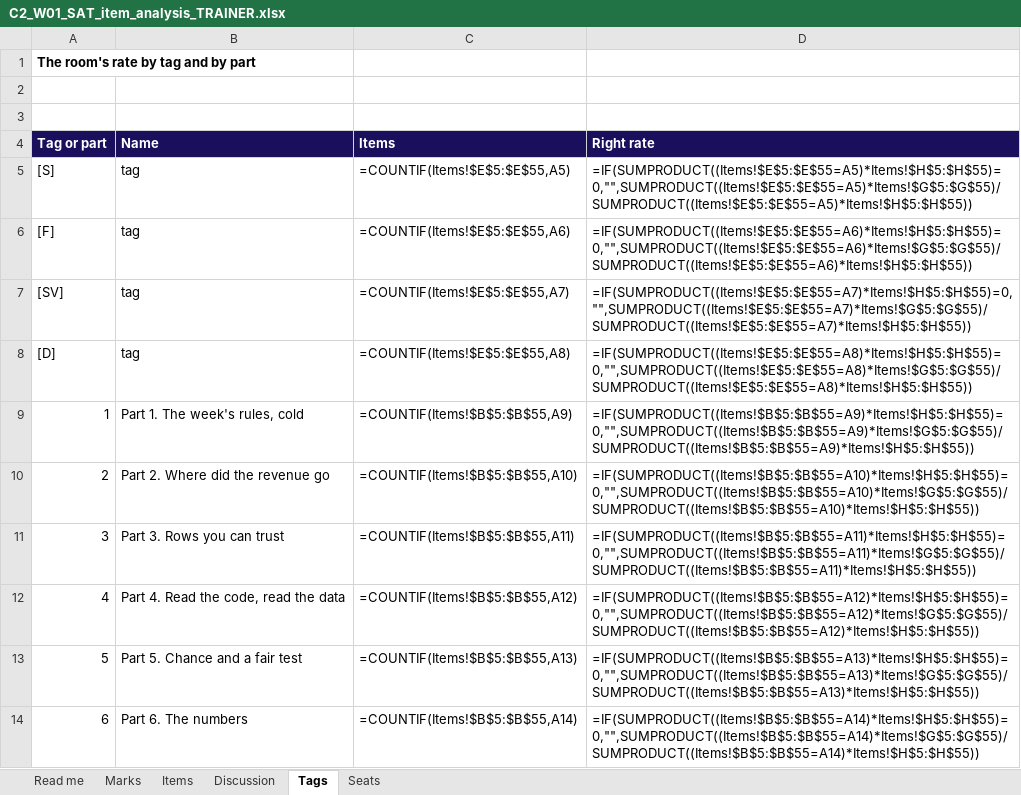
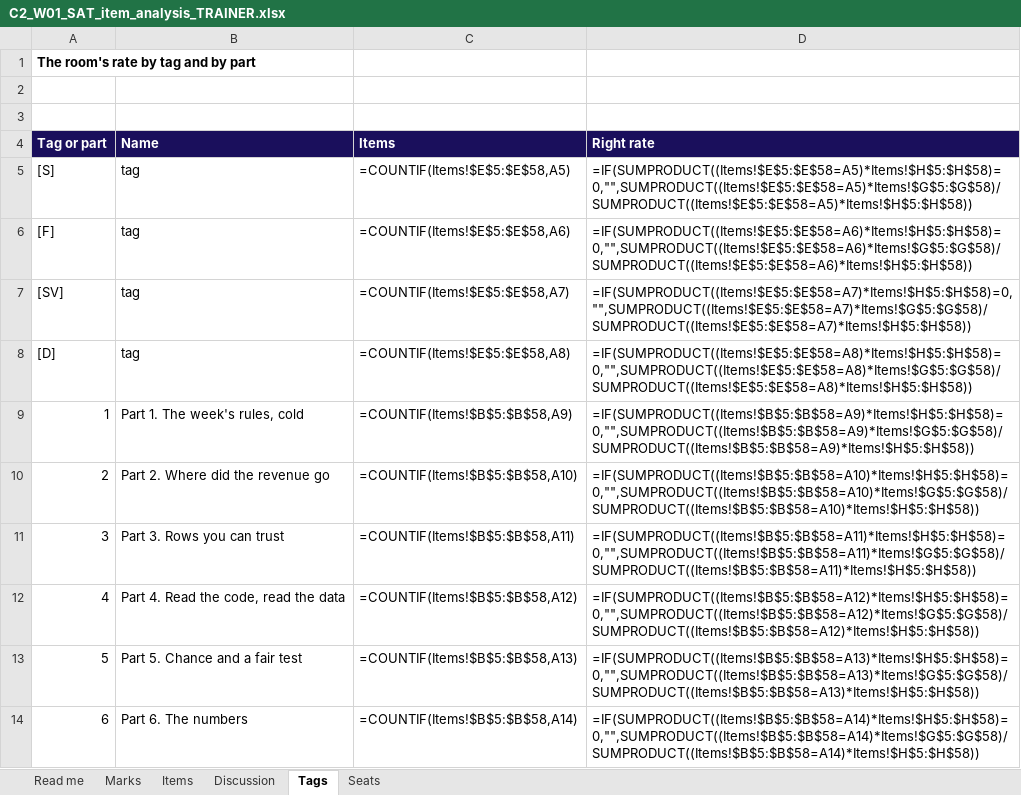
Before and after one commit to fde-academy-lab/c2-content-factory, an Excel workbook: content/W01/SAT/answer-key/C2_W01_SAT_item_analysis_TRAINER.xlsx, sheet Tags, drawn as a sheet; values as stored, in another font and other column widths than the file's, no borders; formulas without a stored value are shown as written; the diff names each change by its address in the sheet, - before the commit and + after, or states it on an @@ line.

```diff
--- a/content/W01/SAT/answer-key/C2_W01_SAT_item_analysis_TRAINER.xlsx (sheet Tags)
+++ b/content/W01/SAT/answer-key/C2_W01_SAT_item_analysis_TRAINER.xlsx (sheet Tags)
-C5 (Items): =COUNTIF(Items!$E$5:$E$55,A5)
+C5 (Items): =COUNTIF(Items!$E$5:$E$58,A5)
-D5 (Right rate): =IF(SUMPRODUCT((Items!$E$5:$E$55=A5)*Items!$H$5:$H$55)=0,"",SUMPRODUCT((Items!$E$5:$E$55=A5)*Items!$G$5:$G$55)/SUMPRODUCT((Items!$E$5:$E$55=A5)*Items!$H$5:$H$55))
+D5 (Right rate): =IF(SUMPRODUCT((Items!$E$5:$E$58=A5)*Items!$H$5:$H$58)=0,"",SUMPRODUCT((Items!$E$5:$E$58=A5)*Items!$G$5:$G$58)/SUMPRODUCT((Items!$E$5:$E$58=A5)*Items!$H$5:$H$58))
-C6 (Items): =COUNTIF(Items!$E$5:$E$55,A6)
+C6 (Items): =COUNTIF(Items!$E$5:$E$58,A6)
-D6 (Right rate): =IF(SUMPRODUCT((Items!$E$5:$E$55=A6)*Items!$H$5:$H$55)=0,"",SUMPRODUCT((Items!$E$5:$E$55=A6)*Items!$G$5:$G$55)/SUMPRODUCT((Items!$E$5:$E$55=A6)*Items!$H$5:$H$55))
+D6 (Right rate): =IF(SUMPRODUCT((Items!$E$5:$E$58=A6)*Items!$H$5:$H$58)=0,"",SUMPRODUCT((Items!$E$5:$E$58=A6)*Items!$G$5:$G$58)/SUMPRODUCT((Items!$E$5:$E$58=A6)*Items!$H$5:$H$58))
-C7 (Items): =COUNTIF(Items!$E$5:$E$55,A7)
+C7 (Items): =COUNTIF(Items!$E$5:$E$58,A7)
-D7 (Right rate): =IF(SUMPRODUCT((Items!$E$5:$E$55=A7)*Items!$H$5:$H$55)=0,"",SUMPRODUCT((Items!$E$5:$E$55=A7)*Items!$G$5:$G$55)/SUMPRODUCT((Items!$E$5:$E$55=A7)*Items!$H$5:$H$55))
+D7 (Right rate): =IF(SUMPRODUCT((Items!$E$5:$E$58=A7)*Items!$H$5:$H$58)=0,"",SUMPRODUCT((Items!$E$5:$E$58=A7)*Items!$G$5:$G$58)/SUMPRODUCT((Items!$E$5:$E$58=A7)*Items!$H$5:$H$58))
-C8 (Items): =COUNTIF(Items!$E$5:$E$55,A8)
+C8 (Items): =COUNTIF(Items!$E$5:$E$58,A8)
-D8 (Right rate): =IF(SUMPRODUCT((Items!$E$5:$E$55=A8)*Items!$H$5:$H$55)=0,"",SUMPRODUCT((Items!$E$5:$E$55=A8)*Items!$G$5:$G$55)/SUMPRODUCT((Items!$E$5:$E$55=A8)*Items!$H$5:$H$55))
+D8 (Right rate): =IF(SUMPRODUCT((Items!$E$5:$E$58=A8)*Items!$H$5:$H$58)=0,"",SUMPRODUCT((Items!$E$5:$E$58=A8)*Items!$G$5:$G$58)/SUMPRODUCT((Items!$E$5:$E$58=A8)*Items!$H$5:$H$58))
-C9 (Items): =COUNTIF(Items!$B$5:$B$55,A9)
+C9 (Items): =COUNTIF(Items!$B$5:$B$58,A9)
-D9 (Right rate): =IF(SUMPRODUCT((Items!$B$5:$B$55=A9)*Items!$H$5:$H$55)=0,"",SUMPRODUCT((Items!$B$5:$B$55=A9)*Items!$G$5:$G$55)/SUMPRODUCT((Items!$B$5:$B$55=A9)*Items!$H$5:$H$55))
+D9 (Right rate): =IF(SUMPRODUCT((Items!$B$5:$B$58=A9)*Items!$H$5:$H$58)=0,"",SUMPRODUCT((Items!$B$5:$B$58=A9)*Items!$G$5:$G$58)/SUMPRODUCT((Items!$B$5:$B$58=A9)*Items!$H$5:$H$58))
-C10 (Items): =COUNTIF(Items!$B$5:$B$55,A10)
+C10 (Items): =COUNTIF(Items!$B$5:$B$58,A10)
-D10 (Right rate): =IF(SUMPRODUCT((Items!$B$5:$B$55=A10)*Items!$H$5:$H$55)=0,"",SUMPRODUCT((Items!$B$5:$B$55=A10)*Items!$G$5:$G$55)/SUMPRODUCT((Items!$B$5:$B$55=A10)*Items!$H$5:$H$55))
+D10 (Right rate): =IF(SUMPRODUCT((Items!$B$5:$B$58=A10)*Items!$H$5:$H$58)=0,"",SUMPRODUCT((Items!$B$5:$B$58=A10)*Items!$G$5:$G$58)/SUMPRODUCT((Items!$B$5:$B$58=A10)*Items!$H$5:$H$58))
-C11 (Items): =COUNTIF(Items!$B$5:$B$55,A11)
+C11 (Items): =COUNTIF(Items!$B$5:$B$58,A11)
-D11 (Right rate): =IF(SUMPRODUCT((Items!$B$5:$B$55=A11)*Items!$H$5:$H$55)=0,"",SUMPRODUCT((Items!$B$5:$B$55=A11)*Items!$G$5:$G$55)/SUMPRODUCT((Items!$B$5:$B$55=A11)*Items!$H$5:$H$55))
+D11 (Right rate): =IF(SUMPRODUCT((Items!$B$5:$B$58=A11)*Items!$H$5:$H$58)=0,"",SUMPRODUCT((Items!$B$5:$B$58=A11)*Items!$G$5:$G$58)/SUMPRODUCT((Items!$B$5:$B$58=A11)*Items!$H$5:$H$58))
-C12 (Items): =COUNTIF(Items!$B$5:$B$55,A12)
+C12 (Items): =COUNTIF(Items!$B$5:$B$58,A12)
-D12 (Right rate): =IF(SUMPRODUCT((Items!$B$5:$B$55=A12)*Items!$H$5:$H$55)=0,"",SUMPRODUCT((Items!$B$5:$B$55=A12)*Items!$G$5:$G$55)/SUMPRODUCT((Items!$B$5:$B$55=A12)*Items!$H$5:$H$55))
+D12 (Right rate): =IF(SUMPRODUCT((Items!$B$5:$B$58=A12)*Items!$H$5:$H$58)=0,"",SUMPRODUCT((Items!$B$5:$B$58=A12)*Items!$G$5:$G$58)/SUMPRODUCT((Items!$B$5:$B$58=A12)*Items!$H$5:$H$58))
-C13 (Items): =COUNTIF(Items!$B$5:$B$55,A13)
+C13 (Items): =COUNTIF(Items!$B$5:$B$58,A13)
-D13 (Right rate): =IF(SUMPRODUCT((Items!$B$5:$B$55=A13)*Items!$H$5:$H$55)=0,"",SUMPRODUCT((Items!$B$5:$B$55=A13)*Items!$G$5:$G$55)/SUMPRODUCT((Items!$B$5:$B$55=A13)*Items!$H$5:$H$55))
+D13 (Right rate): =IF(SUMPRODUCT((Items!$B$5:$B$58=A13)*Items!$H$5:$H$58)=0,"",SUMPRODUCT((Items!$B$5:$B$58=A13)*Items!$G$5:$G$58)/SUMPRODUCT((Items!$B$5:$B$58=A13)*Items!$H$5:$H$58))
-C14 (Items): =COUNTIF(Items!$B$5:$B$55,A14)
+C14 (Items): =COUNTIF(Items!$B$5:$B$58,A14)
-D14 (Right rate): =IF(SUMPRODUCT((Items!$B$5:$B$55=A14)*Items!$H$5:$H$55)=0,"",SUMPRODUCT((Items!$B$5:$B$55=A14)*Items!$G$5:$G$55)/SUMPRODUCT((Items!$B$5:$B$55=A14)*Items!$H$5:$H$55))
+D14 (Right rate): =IF(SUMPRODUCT((Items!$B$5:$B$58=A14)*Items!$H$5:$H$58)=0,"",SUMPRODUCT((Items!$B$5:$B$58=A14)*Items!$G$5:$G$58)/SUMPRODUCT((Items!$B$5:$B$58=A14)*Items!$H$5:$H$58))
```
Also changed, not shown: sheet Discussion, sheet Items, sheet Seats, sheet Marks, 6 other files.
